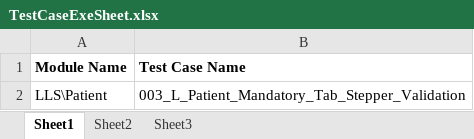
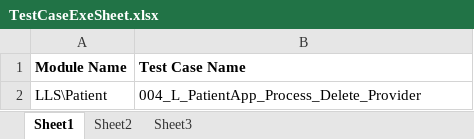
Before and after one commit to sbabupresidency1/fipsar_automation, an Excel workbook: QA/testcases/TestCaseExeSheet.xlsx, sheet Sheet1, drawn as a sheet; values as stored, in another font and other column widths than the file's, no borders; the diff names each change by its address in the sheet, - before the commit and + after, or states it on an @@ line.

Commit message:
hj

```diff
--- a/QA/testcases/TestCaseExeSheet.xlsx (sheet Sheet1)
+++ b/QA/testcases/TestCaseExeSheet.xlsx (sheet Sheet1)
-B2 (Test Case Name): 003_L_Patient_Mandatory_Tab_Stepper_Validation
+B2 (Test Case Name): 004_L_PatientApp_Process_Delete_Provider
```
